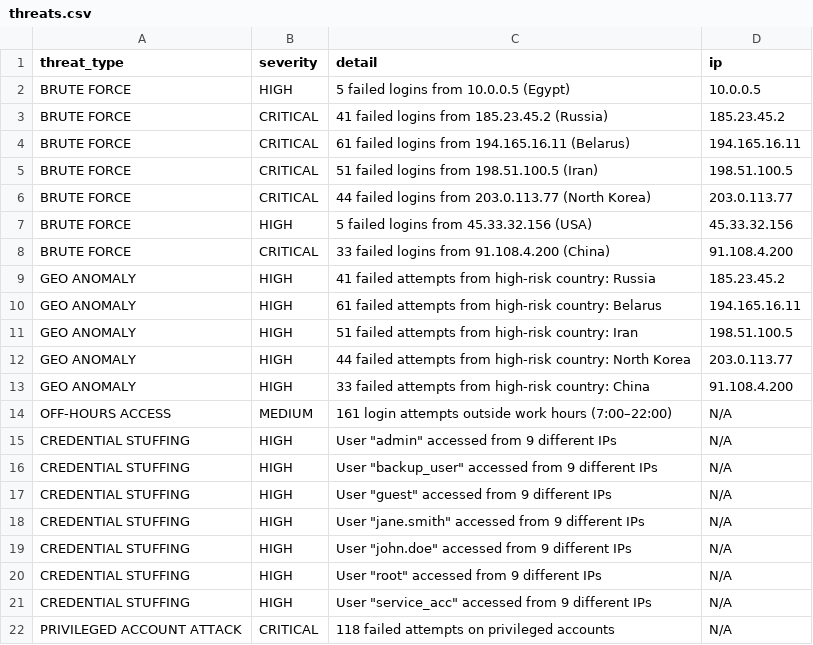
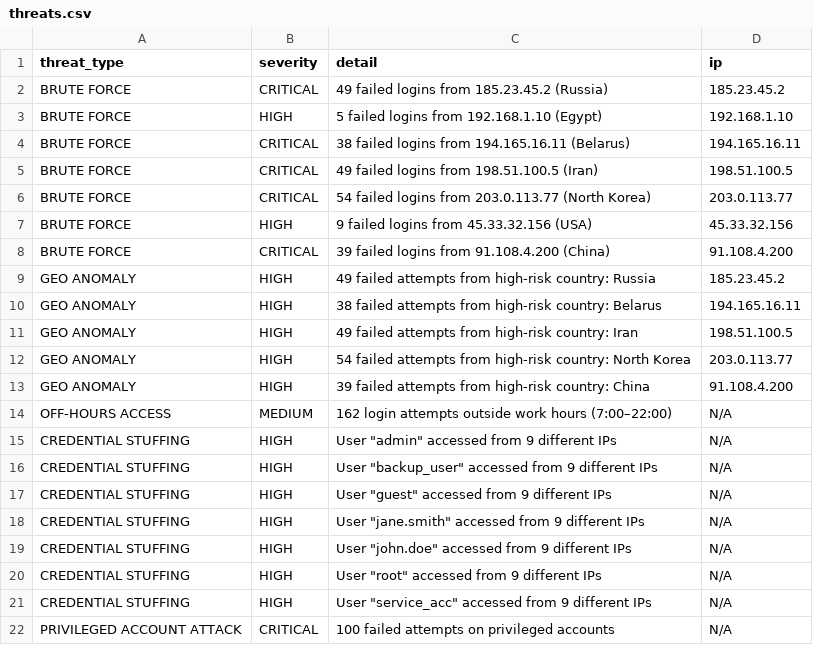
Before and after one commit to retaj7-bot/SentinelX-Security-Dashboard, a CSV file: data/threats.csv, drawn as a sheet.

```diff
--- a/data/threats.csv
+++ b/data/threats.csv
@@ -1,15 +1,15 @@
 threat_type,severity,detail,ip
-BRUTE FORCE,HIGH,5 failed logins from 10.0.0.5 (Egypt),10.0.0.5
-BRUTE FORCE,CRITICAL,41 failed logins from 185.23.45.2 (Russia),185.23.45.2
-BRUTE FORCE,CRITICAL,61 failed logins from 194.165.16.11 (Belarus),194.165.16.11
-BRUTE FORCE,CRITICAL,51 failed logins from 198.51.100.5 (Iran),198.51.100.5
-BRUTE FORCE,CRITICAL,44 failed logins from 203.0.113.77 (North Korea),203.0.113.77
-BRUTE FORCE,HIGH,5 failed logins from 45.33.32.156 (USA),45.33.32.156
-BRUTE FORCE,CRITICAL,33 failed logins from 91.108.4.200 (China),91.108.4.200
-GEO ANOMALY,HIGH,41 failed attempts from high-risk country: Russia,185.23.45.2
-GEO ANOMALY,HIGH,61 failed attempts from high-risk country: Belarus,194.165.16.11
-GEO ANOMALY,HIGH,51 failed attempts from high-risk country: Iran,198.51.100.5
-GEO ANOMALY,HIGH,44 failed attempts from high-risk country: North Korea,203.0.113.77
-GEO ANOMALY,HIGH,33 failed attempts from high-risk country: China,91.108.4.200
-OFF-HOURS ACCESS,MEDIUM,161 login attempts outside work hours (7:00–22:00),N/A
+BRUTE FORCE,CRITICAL,49 failed logins from 185.23.45.2 (Russia),185.23.45.2
+BRUTE FORCE,HIGH,5 failed logins from 192.168.1.10 (Egypt),192.168.1.10
+BRUTE FORCE,CRITICAL,38 failed logins from 194.165.16.11 (Belarus),194.165.16.11
+BRUTE FORCE,CRITICAL,49 failed logins from 198.51.100.5 (Iran),198.51.100.5
+BRUTE FORCE,CRITICAL,54 failed logins from 203.0.113.77 (North Korea),203.0.113.77
+BRUTE FORCE,HIGH,9 failed logins from 45.33.32.156 (USA),45.33.32.156
+BRUTE FORCE,CRITICAL,39 failed logins from 91.108.4.200 (China),91.108.4.200
+GEO ANOMALY,HIGH,49 failed attempts from high-risk country: Russia,185.23.45.2
+GEO ANOMALY,HIGH,38 failed attempts from high-risk country: Belarus,194.165.16.11
+GEO ANOMALY,HIGH,49 failed attempts from high-risk country: Iran,198.51.100.5
+GEO ANOMALY,HIGH,54 failed attempts from high-risk country: North Korea,203.0.113.77
+GEO ANOMALY,HIGH,39 failed attempts from high-risk country: China,91.108.4.200
+OFF-HOURS ACCESS,MEDIUM,162 login attempts outside work hours (7:00–22:00),N/A
 CREDENTIAL STUFFING,HIGH,"User ""admin"" accessed from 9 different IPs",N/A
@@ -21,2 +21,2 @@ CREDENTIAL STUFFING,HIGH,"User ""root"" accessed from 9 different IPs",N/A
 CREDENTIAL STUFFING,HIGH,"User ""service_acc"" accessed from 9 different IPs",N/A
-PRIVILEGED ACCOUNT ATTACK,CRITICAL,118 failed attempts on privileged accounts,N/A
+PRIVILEGED ACCOUNT ATTACK,CRITICAL,100 failed attempts on privileged accounts,N/A
```
Also changed, not shown: data/processed_logs.csv, data/raw_logs.csv, 4 other files.
